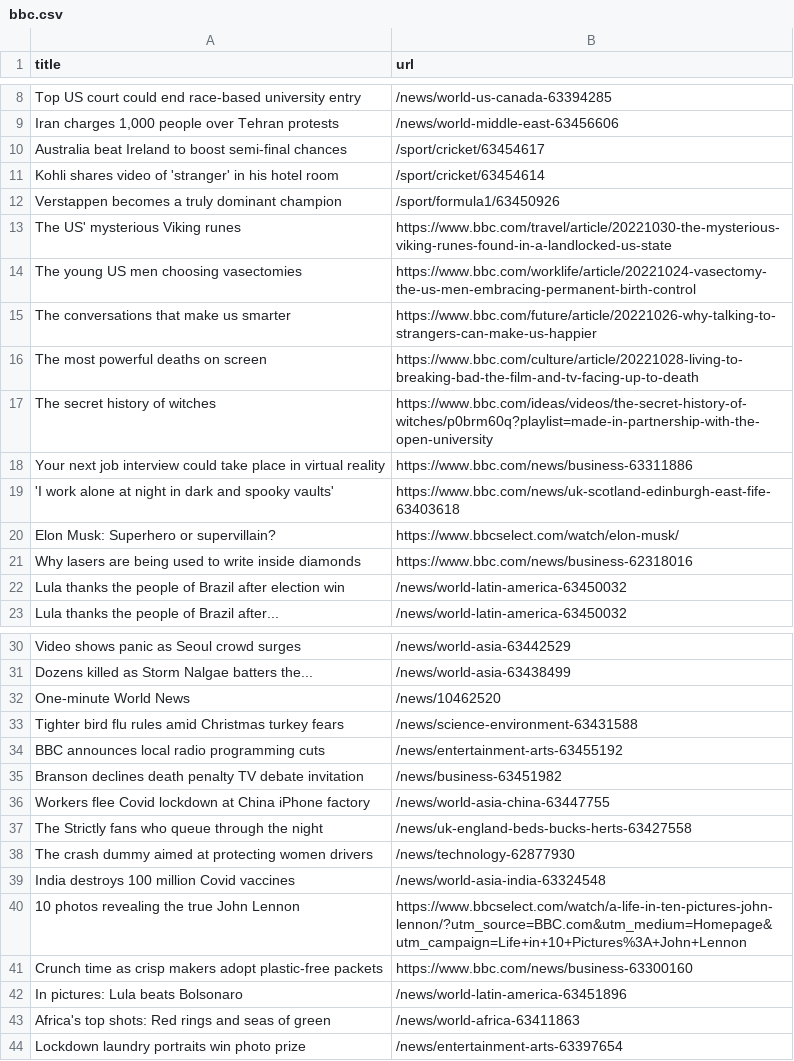
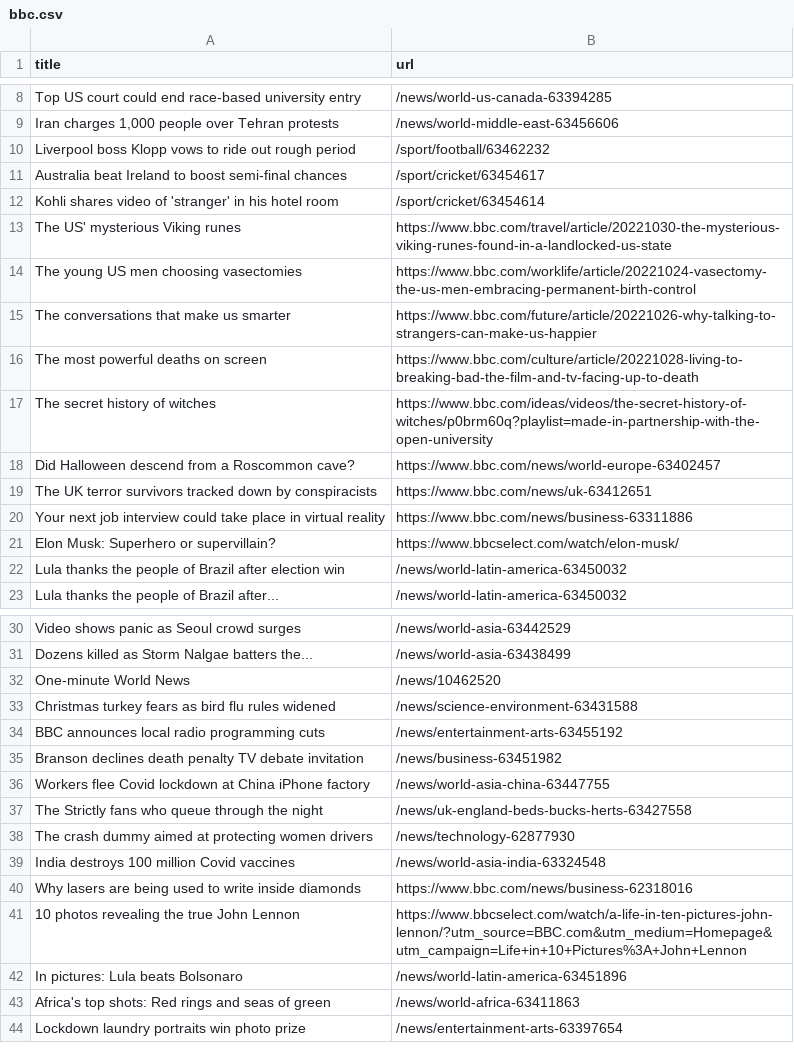
Before and after one commit to tengj98/automatic-scraper-bbc, a CSV file: bbc.csv, drawn as a sheet; only a part is shown, gaps mark what is left out.

```diff
--- a/bbc.csv
+++ b/bbc.csv
@@ -9,5 +9,5 @@ Top US court could end race-based university entry,/news/world-us-canada-6339428
 "Iran charges 1,000 people over Tehran protests",/news/world-middle-east-63456606
+Liverpool boss Klopp vows to ride out rough period,/sport/football/63462232
 Australia beat Ireland to boost semi-final chances,/sport/cricket/63454617
 Kohli shares video of 'stranger' in his hotel room,/sport/cricket/63454614
-Verstappen becomes a truly dominant champion,/sport/formula1/63450926
 The US' mysterious Viking runes,https://www.bbc.com/travel/article/20221030-the-mysterious-viking-runes-found-in-a-landlocked-us-state
@@ -17,6 +17,6 @@ The most powerful deaths on screen,https://www.bbc.com/culture/article/20221028-
 The secret history of witches,https://www.bbc.com/ideas/videos/the-secret-history-of-witches/p0brm60q?playlist=made-in-partnership-with-the-open-university
+Did Halloween descend from a Roscommon cave?,https://www.bbc.com/news/world-europe-63402457
+The UK terror survivors tracked down by conspiracists,https://www.bbc.com/news/uk-63412651
 Your next job interview could take place in virtual reality,https://www.bbc.com/news/business-63311886
-'I work alone at night in dark and spooky vaults',https://www.bbc.com/news/uk-scotland-edinburgh-east-fife-63403618
 Elon Musk: Superhero or supervillain?,https://www.bbcselect.com/watch/elon-musk/
-Why lasers are being used to write inside diamonds,https://www.bbc.com/news/business-62318016
 Lula thanks the people of Brazil after election win,/news/world-latin-america-63450032
@@ -32,3 +32,3 @@ Dozens killed as Storm Nalgae batters the...,/news/world-asia-63438499
 One-minute World News,/news/10462520
-Tighter bird flu rules amid Christmas turkey fears,/news/science-environment-63431588
+Christmas turkey fears as bird flu rules widened,/news/science-environment-63431588
 BBC announces local radio programming cuts,/news/entertainment-arts-63455192
@@ -39,4 +39,4 @@ The crash dummy aimed at protecting women drivers,/news/technology-62877930
 India destroys 100 million Covid vaccines,/news/world-asia-india-63324548
+Why lasers are being used to write inside diamonds,https://www.bbc.com/news/business-62318016
 10 photos revealing the true John Lennon,https://www.bbcselect.com/watch/a-life-in-ten-pictures-john-lennon/?utm_source=BBC.com&utm_medium=Homepage&utm_campaign=Life+in+10+Pictures%3A+John+Lennon
-Crunch time as crisp makers adopt plastic-free packets,https://www.bbc.com/news/business-63300160
 In pictures: Lula beats Bolsonaro,/news/world-latin-america-63451896
```
